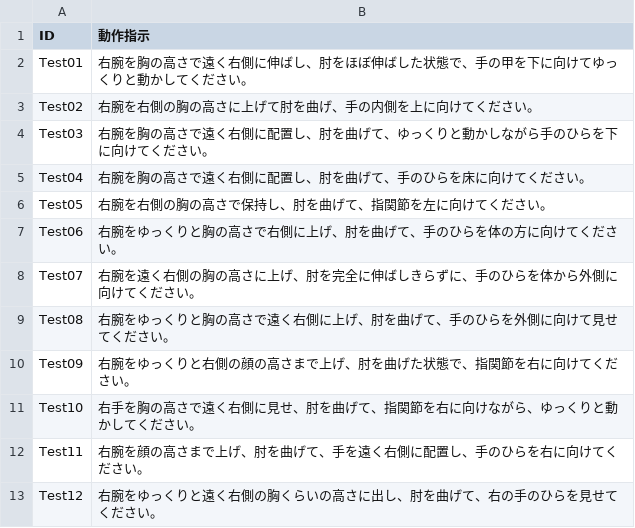
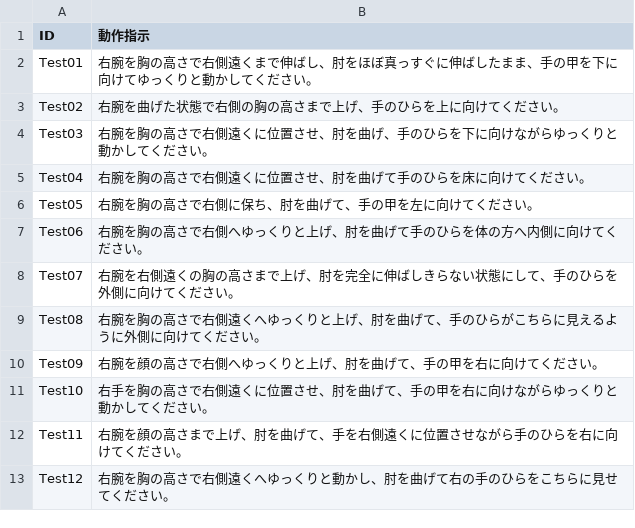
Before and after one commit to masato-fukuda/Arm_Model_EXP, a CSV file: ID_Text.csv, drawn as a sheet.

Commit message:
Update prompts to user translations

```diff
--- a/ID_Text.csv
+++ b/ID_Text.csv
@@ -1,13 +1,13 @@
 ID,動作指示
-Test01,右腕を胸の高さで遠く右側に伸ばし、肘をほぼ伸ばした状態で、手の甲を下に向けてゆっくりと動かしてください。
-Test02,右腕を右側の胸の高さに上げて肘を曲げ、手の内側を上に向けてください。
-Test03,右腕を胸の高さで遠く右側に配置し、肘を曲げて、ゆっくりと動かしながら手のひらを下に向けてください。
-Test04,右腕を胸の高さで遠く右側に配置し、肘を曲げて、手のひらを床に向けてください。
-Test05,右腕を右側の胸の高さで保持し、肘を曲げて、指関節を左に向けてください。
-Test06,右腕をゆっくりと胸の高さで右側に上げ、肘を曲げて、手のひらを体の方に向けてください。
-Test07,右腕を遠く右側の胸の高さに上げ、肘を完全に伸ばしきらずに、手のひらを体から外側に向けてください。
-Test08,右腕をゆっくりと胸の高さで遠く右側に上げ、肘を曲げて、手のひらを外側に向けて見せてください。
-Test09,右腕をゆっくりと右側の顔の高さまで上げ、肘を曲げた状態で、指関節を右に向けてください。
-Test10,右手を胸の高さで遠く右側に見せ、肘を曲げて、指関節を右に向けながら、ゆっくりと動かしてください。
-Test11,右腕を顔の高さまで上げ、肘を曲げて、手を遠く右側に配置し、手のひらを右に向けてください。
-Test12,右腕をゆっくりと遠く右側の胸くらいの高さに出し、肘を曲げて、右の手のひらを見せてください。
+Test01,右腕を胸の高さで右側遠くまで伸ばし、肘をほぼ真っすぐに伸ばしたまま、手の甲を下に向けてゆっくりと動かしてください。
+Test02,右腕を曲げた状態で右側の胸の高さまで上げ、手のひらを上に向けてください。
+Test03,右腕を胸の高さで右側遠くに位置させ、肘を曲げ、手のひらを下に向けながらゆっくりと動かしてください。
+Test04,右腕を胸の高さで右側遠くに位置させ、肘を曲げて手のひらを床に向けてください。
+Test05,右腕を胸の高さで右側に保ち、肘を曲げて、手の甲を左に向けてください。
+Test06,右腕を胸の高さで右側へゆっくりと上げ、肘を曲げて手のひらを体の方へ内側に向けてください。
+Test07,右腕を右側遠くの胸の高さまで上げ、肘を完全に伸ばしきらない状態にして、手のひらを外側に向けてください。
+Test08,右腕を胸の高さで右側遠くへゆっくりと上げ、肘を曲げて、手のひらがこちらに見えるように外側に向けてください。
+Test09,右腕を顔の高さで右側へゆっくりと上げ、肘を曲げて、手の甲を右に向けてください。
+Test10,右手を胸の高さで右側遠くに位置させ、肘を曲げて、手の甲を右に向けながらゆっくりと動かしてください。
+Test11,右腕を顔の高さまで上げ、肘を曲げて、手を右側遠くに位置させながら手のひらを右に向けてください。
+Test12,右腕を胸の高さで右側遠くへゆっくりと動かし、肘を曲げて右の手のひらをこちらに見せてください。
```
